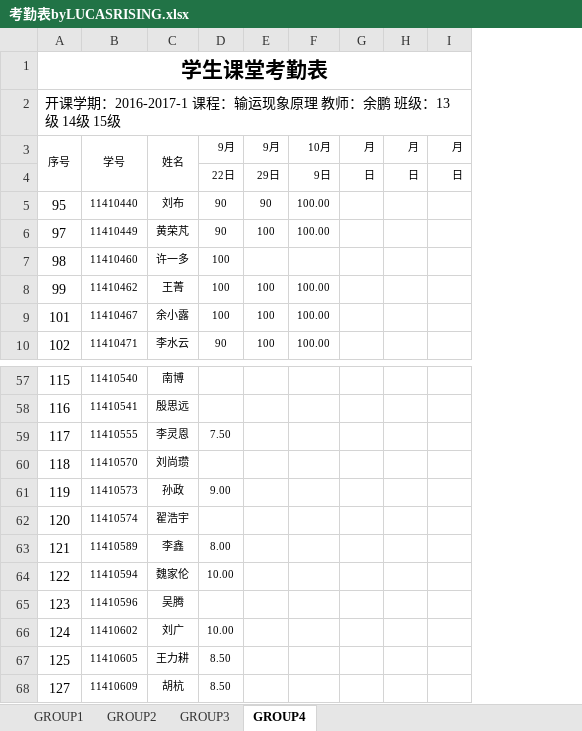
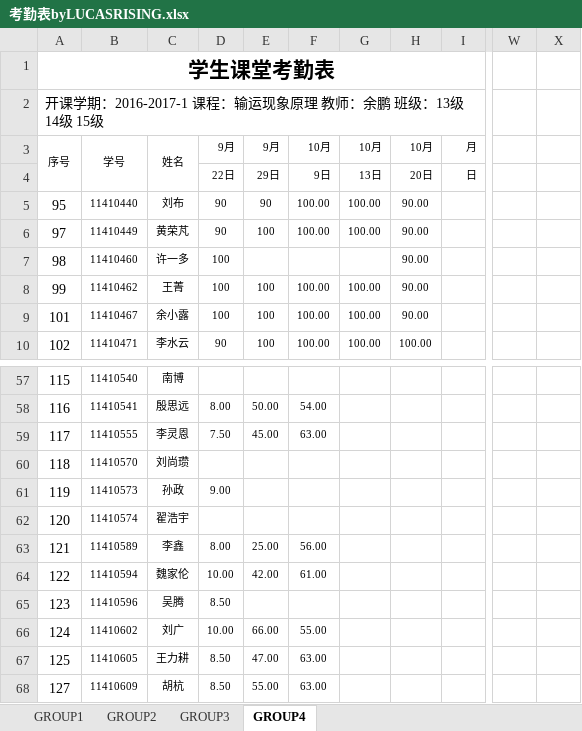
Before and after one commit to zeagle01/problems-and-solutions, an Excel workbook: porformance/考勤表byLUCASRISING.xlsx, sheet GROUP4, drawn as a sheet; only a part is shown, gaps mark what is left out; values as stored, in another font and other column widths than the file's, no borders; removed rows and columns are numbered as before the commit, all else as after; the diff covers the shown part only; the diff names each change by its address in the sheet, - before the commit and + after, or states it on an @@ line.

```diff
--- a/porformance/考勤表byLUCASRISING.xlsx (sheet GROUP4)
+++ b/porformance/考勤表byLUCASRISING.xlsx (sheet GROUP4)
-column G, rows 3-4: 月 | 日
-column H, rows 3-4: 月 | 日
+column G, rows 3-10: 10月 | 13日 | 100.00 | 100.00 |  | 100.00 | 100.00 | 100.00
+column H, rows 3-10: 10月 | 20日 | 90.00 | 90.00 | 90.00 | 90.00 | 90.00 | 100.00
+column W, empty
+column X, empty
-D58: (empty)
+D58: 8.00
-E58: (empty)
+E58: 50.00
-F58: (empty)
+F58: 54.00
-E59: (empty)
+E59: 45.00
-F59: (empty)
+F59: 63.00
-E63: (empty)
+E63: 25.00
-F63: (empty)
+F63: 56.00
-E64: (empty)
+E64: 42.00
-F64: (empty)
+F64: 61.00
-D65: (empty)
+D65: 8.50
-E66: (empty)
+E66: 66.00
-F66: (empty)
+F66: 55.00
-E67: (empty)
+E67: 47.00
-F67:F68: (empty)
+F67:F68: 63.00
-E68: (empty)
+E68: 55.00
```
Also changed, not shown: 32 edited cells elsewhere in this sheet.
